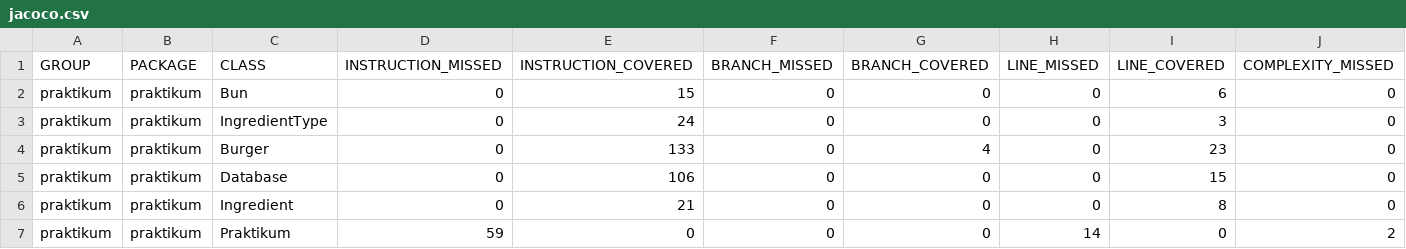
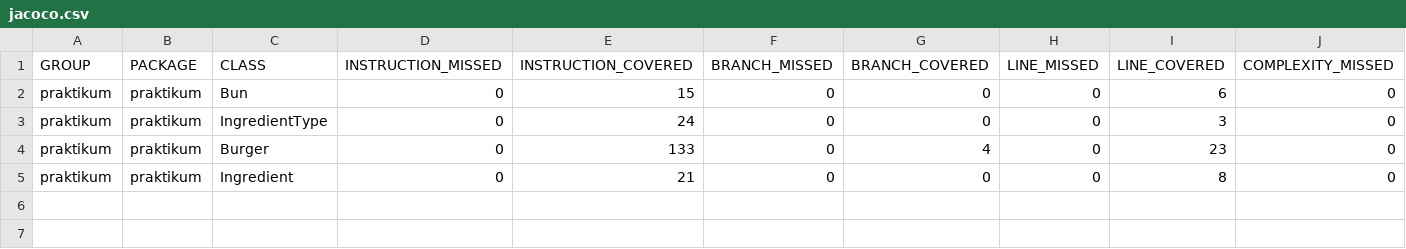
Before and after one commit to ZaurSeyfulaev/Diplom_1, a CSV file: target/site/jacoco/jacoco.csv, drawn as a sheet; only a part is shown; rows hold the shown columns only; the diff names each change by its address in the sheet, - before the commit and + after, or states it on an @@ line.

Commit message:
Исправил тесты на основе обсуждений. -убрал зависимость теста от Database; -написал тест на IngredientType; -почистил код; -поправил отчет

```diff
--- a/target/site/jacoco/jacoco.csv
+++ b/target/site/jacoco/jacoco.csv
-row 5: praktikum | praktikum | Database | 0 | 106 | 0 | 0 | 0 | 15 | 0
-row 7: praktikum | praktikum | Praktikum | 59 | 0 | 0 | 0 | 14 | 0 | 2
```
Also changed, not shown: 12 other files.
